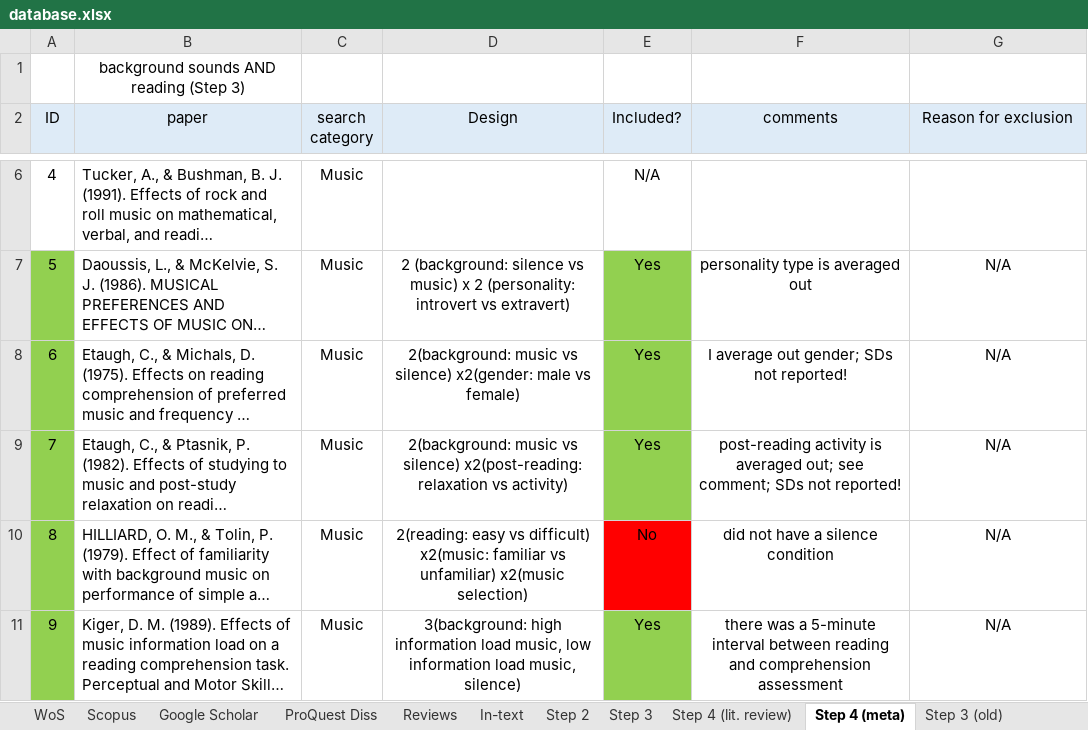
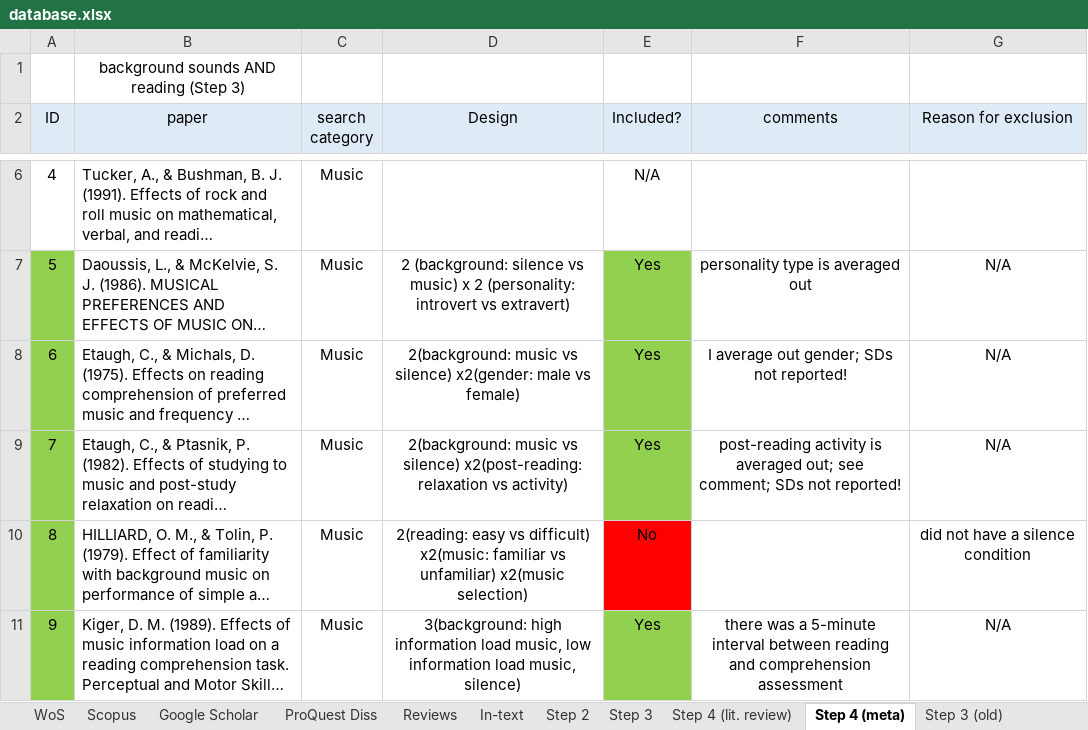
Before and after one commit to martin-vasilev/reading_sounds, an Excel workbook: Literature_search/database.xlsx, sheet Step 4 (meta), drawn as a sheet; only a part is shown, gaps mark what is left out; long unchanged cells end in …; values as stored, in another font and other column widths than the file's, no borders; the diff covers the shown part only; the diff names each change by its address in the sheet, - before the commit and + after, or states it on an @@ line.

```diff
--- a/Literature_search/database.xlsx (sheet Step 4 (meta))
+++ b/Literature_search/database.xlsx (sheet Step 4 (meta))
-F10 (comments): did not have a silence condition
+F10 (comments): (empty)
-G10 (Reason for exclusion): N/A
+G10 (Reason for exclusion): did not have a silence condition
```
Also changed, not shown: 2 added rows and 2 removed rows elsewhere in this sheet, 3 other files.
